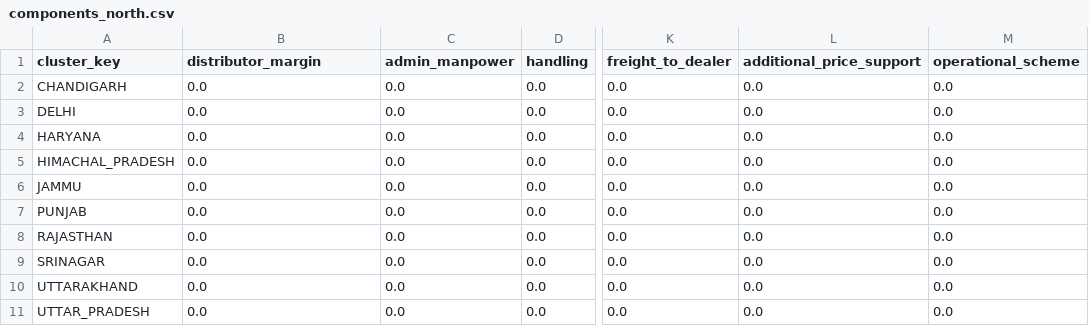
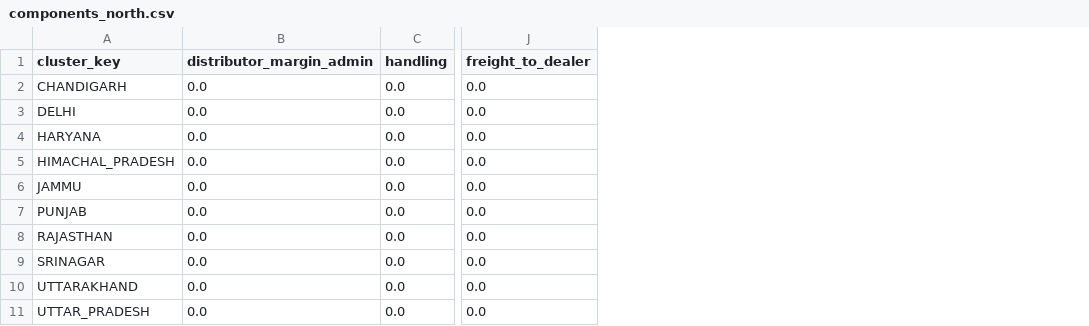
Before and after one commit to PB-TMT-ai/Price-Calculator--PB, a CSV file: data/seed/components_north.csv, drawn as a sheet; only a part is shown, gaps mark what is left out; the diff names each change by its address in the sheet, - before the commit and + after, or states it on an @@ line.

```diff
--- a/data/seed/components_north.csv
+++ b/data/seed/components_north.csv
-column C (admin_manpower), rows 2-11: all 0.0
-column L (additional_price_support), rows 2-11: all 0.0
-column M (operational_scheme), rows 2-11: all 0.0
-B1: distributor_margin
+B1: distributor_margin_admin
```
Also changed, not shown: data/seed/components_central.csv, data/seed/components_east.csv, 8 other files.
